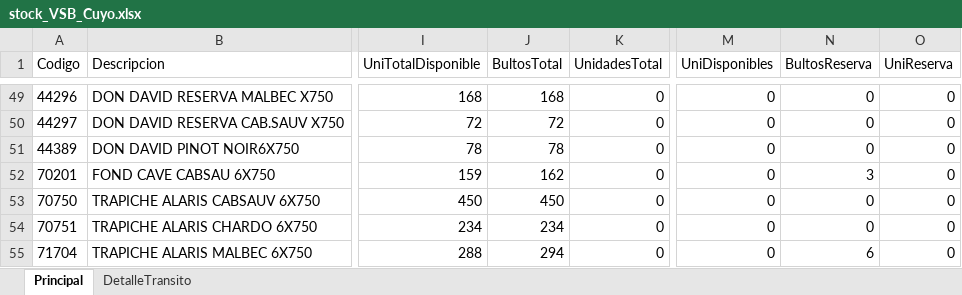
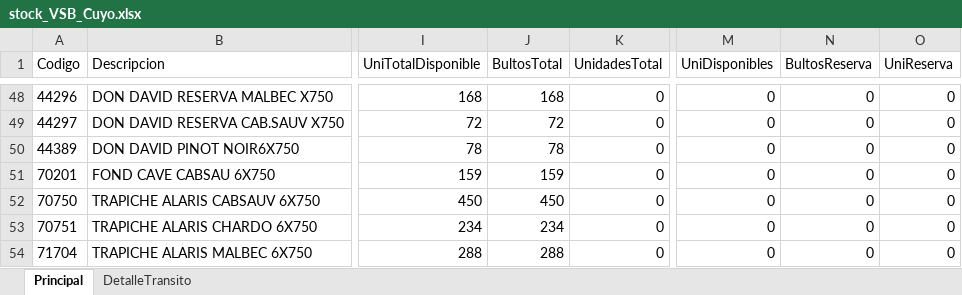
Before and after one commit to matiastorrespyp/orbit-matinal-penaflor, an Excel workbook: 01_INPUTS/Stock/stock_VSB_Cuyo.xlsx, sheet Principal, drawn as a sheet; only a part is shown, gaps mark what is left out; values as stored, in another font and other column widths than the file's, no borders; table styles not drawn; addresses are those after the commit; the diff covers the shown part only; the diff names each change by its address in the sheet, - before the commit and + after, or states it on an @@ line.

```diff
--- a/01_INPUTS/Stock/stock_VSB_Cuyo.xlsx (sheet Principal)
+++ b/01_INPUTS/Stock/stock_VSB_Cuyo.xlsx (sheet Principal)
-J51 (BultosTotal): 162
+J51 (BultosTotal): 159
-N51 (BultosReserva): 3
+N51 (BultosReserva): 0
-J54 (BultosTotal): 294
+J54 (BultosTotal): 288
-N54 (BultosReserva): 6
+N54 (BultosReserva): 0
```
Also changed, not shown: 2 removed rows and 53 edited cells elsewhere in this sheet, sheet DetalleTransito, 01_INPUTS/Stock/stock.xlsx, 01_INPUTS/resultado.xlsx, 21 other files.
